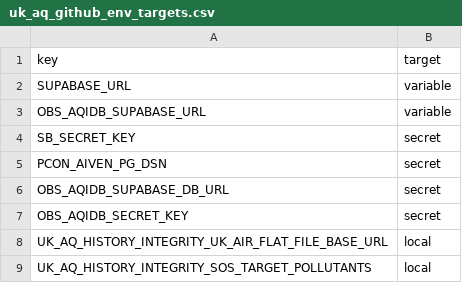
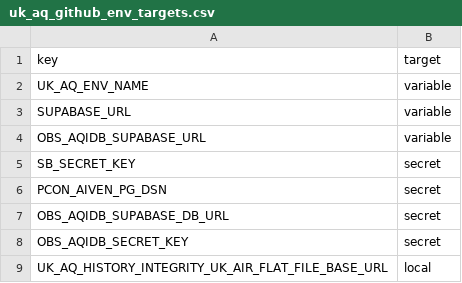
Before and after one commit to TEST-uk-aq/uk-aq-ops, a CSV file: config/uk_aq_github_env_targets.csv, drawn as a sheet; only a part is shown; the shorter side is filled out with more unchanged rows.

Commit message:
Update uk_aq_github_env_targets.csv

```diff
--- a/config/uk_aq_github_env_targets.csv
+++ b/config/uk_aq_github_env_targets.csv
@@ -1,2 +1,3 @@
 key,target
+UK_AQ_ENV_NAME,variable
 SUPABASE_URL,variable
```
